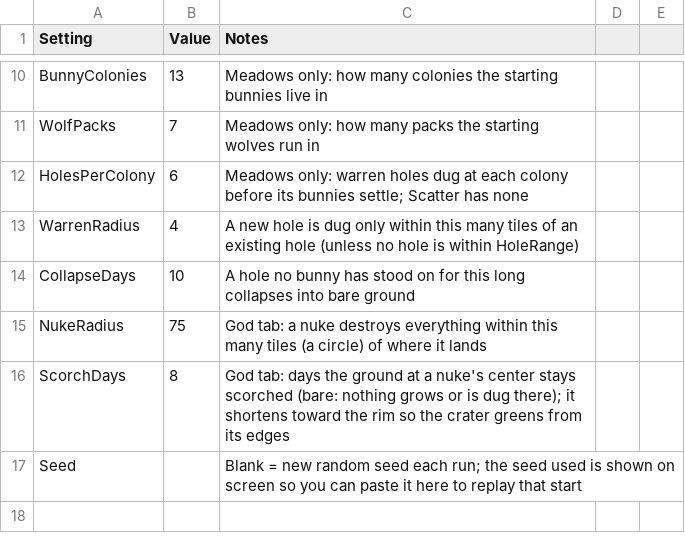
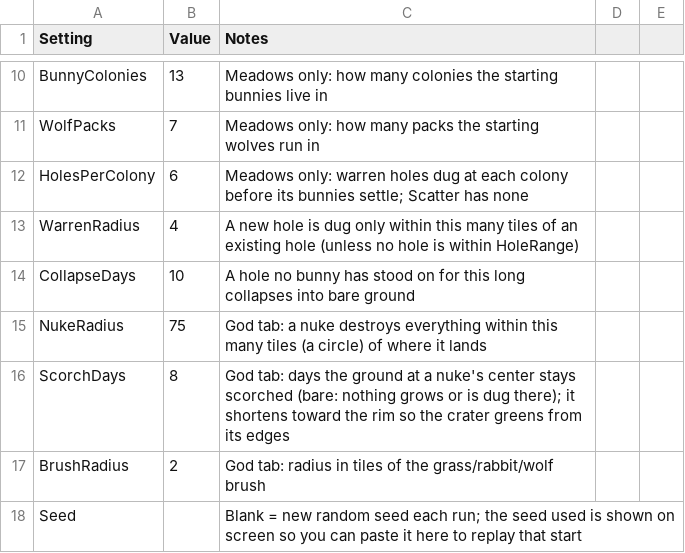
Before and after one commit to pbrinnel/pbrinnel.github.io, a CSV file: Life/tables/settings.csv, drawn as a sheet; only a part is shown, gaps mark what is left out.

```diff
--- a/Life/tables/settings.csv
+++ b/Life/tables/settings.csv
@@ -16,2 +16,3 @@ NukeRadius,75,God tab: a nuke destroys everything within this many tiles (a circ
 ScorchDays,8,God tab: days the ground at a nuke's center stays scorched (bare: nothing grows or is dug there); it shortens toward the rim so the crater greens from its edges
+BrushRadius,2,God tab: radius in tiles of the grass/rabbit/wolf brush
 Seed,,Blank = new random seed each run; the seed used is shown on screen so you can paste it here to replay that start
```
Also changed, not shown: 12 other files.
